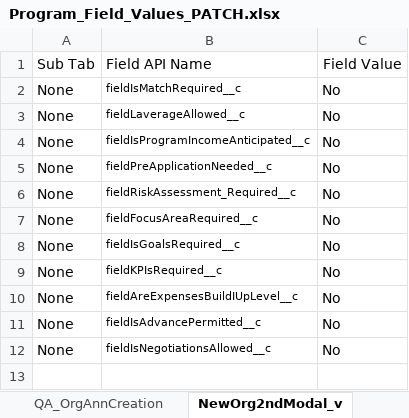
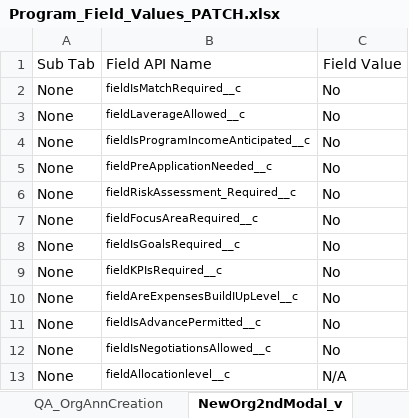
Before and after one commit to DilipHatagale-REISys/govgrants-framework-automation-fw-classic, an Excel workbook: src/main/resources/Program_Field_Values_PATCH.xlsx, sheet NewOrg2ndModal_v, drawn as a sheet; values as stored, in another font and other column widths than the file's, no borders; the diff names each change by its address in the sheet, - before the commit and + after, or states it on an @@ line.

```diff
--- a/src/main/resources/Program_Field_Values_PATCH.xlsx (sheet NewOrg2ndModal_v)
+++ b/src/main/resources/Program_Field_Values_PATCH.xlsx (sheet NewOrg2ndModal_v)
+row 13: None | fieldAllocationlevel__c | N/A
```
Also changed, not shown: sheet NewOrgAnnEdition_v, 3 other files.
